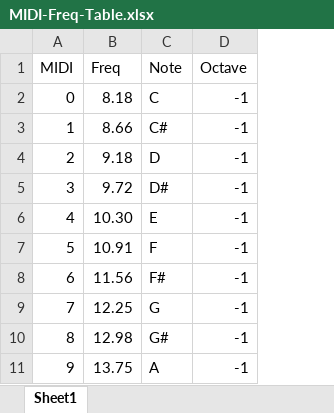
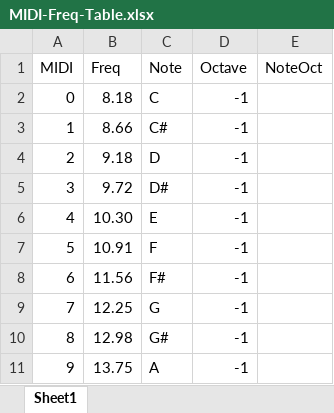
Before and after one commit to daniel-birket/audible-plot, an Excel workbook: design/MIDI-Freq-Table.xlsx, sheet Sheet1, drawn as a sheet; only a part is shown; values as stored, in another font and other column widths than the file's, no borders; the diff names each change by its address in the sheet, - before the commit and + after, or states it on an @@ line.

```diff
--- a/design/MIDI-Freq-Table.xlsx (sheet Sheet1)
+++ b/design/MIDI-Freq-Table.xlsx (sheet Sheet1)
+column E (NoteOct), empty
```
Also changed, not shown: 6 other files.
